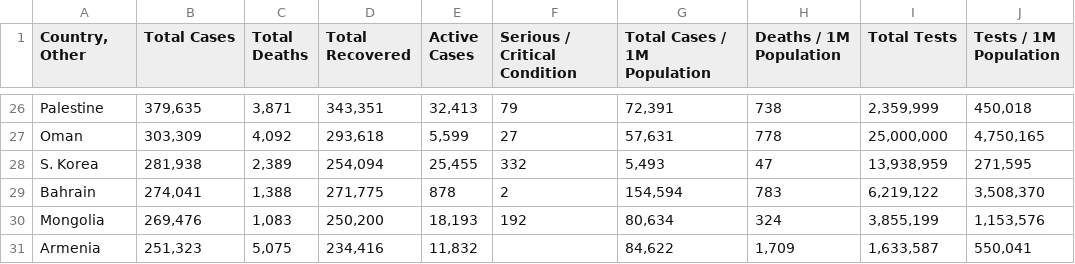
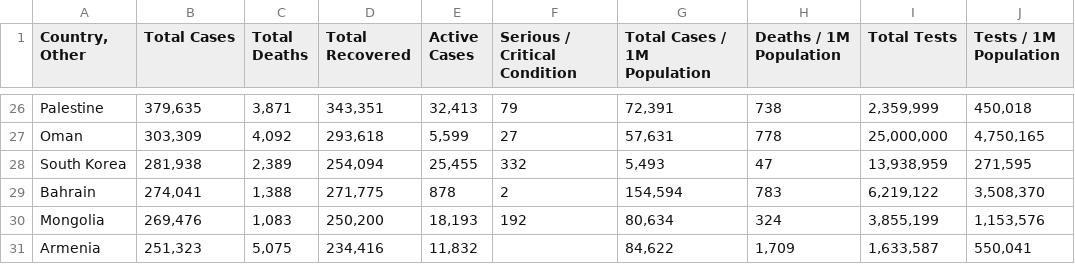
Before and after one commit to dawsond34/DawsonDobash-MADA-project, a CSV file: data/raw_data/Covid Data - Asia.csv, drawn as a sheet; only a part is shown, gaps mark what is left out; the diff names each change by its address in the sheet, - before the commit and + after, or states it on an @@ line.

```diff
--- a/data/raw_data/Covid Data - Asia.csv
+++ b/data/raw_data/Covid Data - Asia.csv
-A28 (Country, Other): S. Korea
+A28 (Country, Other): South Korea
```
Also changed, not shown: data/raw_data/Covid Data - Africa.csv, data/raw_data/Covid Data - Europe.csv, 21 other files.
